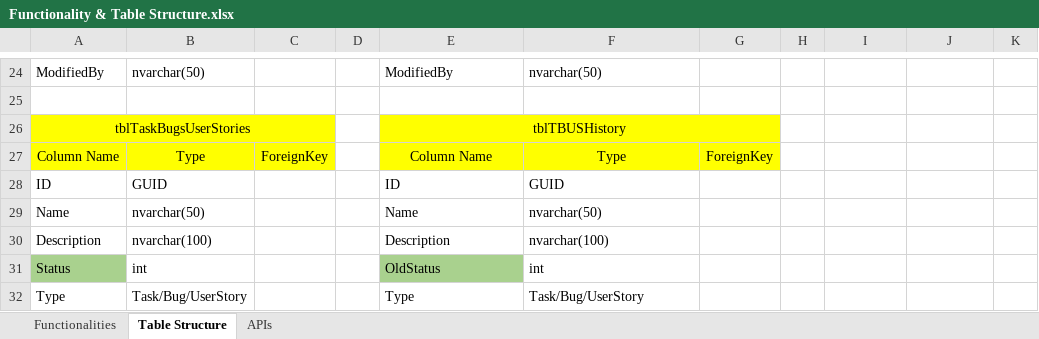
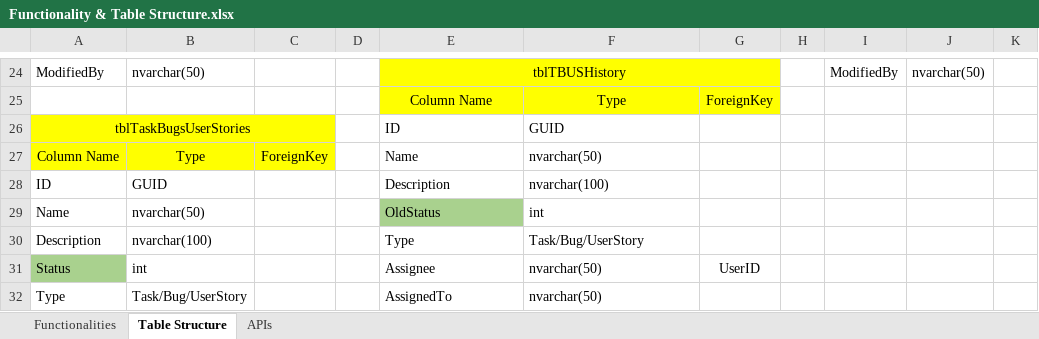
Before and after one commit to tejassgg/TeamLabs, an Excel workbook: Functionality & Table Structure.xlsx, sheet Table Structure, drawn as a sheet; only a part is shown, gaps mark what is left out; values as stored, in another font and other column widths than the file's, no borders; removed rows and columns are numbered as before the commit, all else as after; the diff covers the shown part only; the diff names each change by its address in the sheet, - before the commit and + after, or states it on an @@ line.

```diff
--- a/Functionality & Table Structure.xlsx (sheet Table Structure)
+++ b/Functionality & Table Structure.xlsx (sheet Table Structure)
-E24: ModifiedBy
+E24: tblTBUSHistory
-E24:G25 fill: none
+E24:G25 fill: #FFFF00
-E24 alignment: left
+E24 alignment: center
+E24:G24 merged
-F24: nvarchar(50)
+F24: (empty)
-I24: (empty)
+I24: ModifiedBy
-J24: (empty)
+J24: nvarchar(50)
-row 25: (empty)
+row 25:  |  |  |  | Column Name | Type | ForeignKey
-E26: tblTBUSHistory
+E26: ID
-E26:G27 fill: #FFFF00
+E26:G27 fill: none
-E26 alignment: center
+E26 alignment: left
-E26:G26 merged
-F26: (empty)
+F26: GUID
-E27: Column Name
+E27: Name
-E27:F27 alignment: center
+E27:F27 alignment: left
-F27: Type
+F27: nvarchar(50)
-G27: ForeignKey
+G27: (empty)
-E28: ID
+E28: Description
-F28: GUID
+F28: nvarchar(100)
-E29: Name
+E29: OldStatus
-E29 fill: none
+E29 fill: #A9D18E
-F29: nvarchar(50)
+F29: int
-E30: Description
+E30: Type
-F30: nvarchar(100)
+F30: Task/Bug/UserStory
-E31: OldStatus
+E31: Assignee
-E31 fill: #A9D18E
+E31 fill: none
-F31: int
+F31: nvarchar(50)
-G31: (empty)
+G31: UserID
-E32: Type
+E32: AssignedTo
-F32: Task/Bug/UserStory
+F32: nvarchar(50)
```
Also changed, not shown: 4 added rows, 4 removed rows, 59 edited cells, cell formats and merged cells elsewhere in this sheet, 12 other files.
